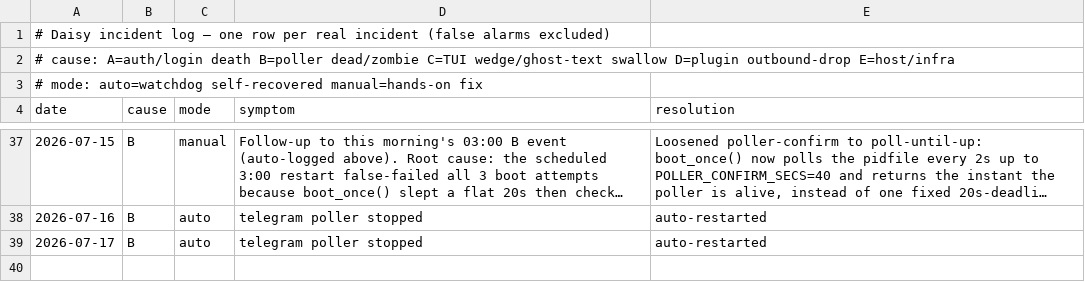
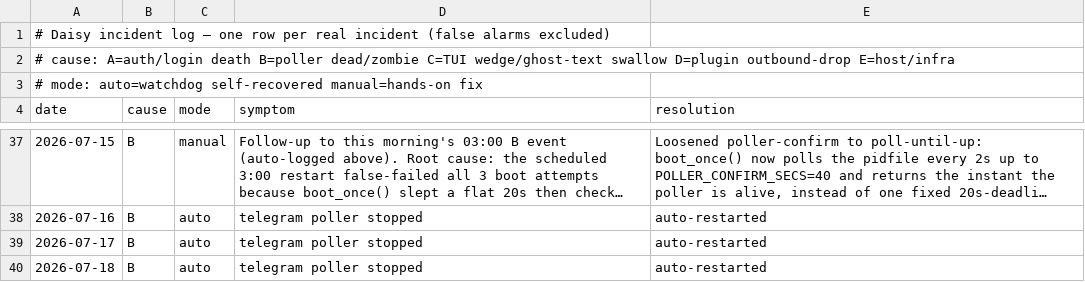
Before and after one commit to danielwhwang/daisy-changelog-f7125f, a TSV file: incident_log.tsv, drawn as a sheet; only a part is shown, gaps mark what is left out; long unchanged cells end in ….

Commit message:
incident log auto-sync 2026-07-18 03:10:41

```diff
--- a/incident_log.tsv
+++ b/incident_log.tsv
@@ -39 +39,2 @@ date	cause	mode	symptom	resolution
 2026-07-17	B	auto	telegram poller stopped	auto-restarted
+2026-07-18	B	auto	telegram poller stopped	auto-restarted
```
Also changed, not shown: 1 other file.
